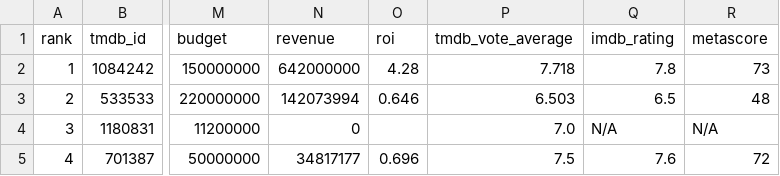
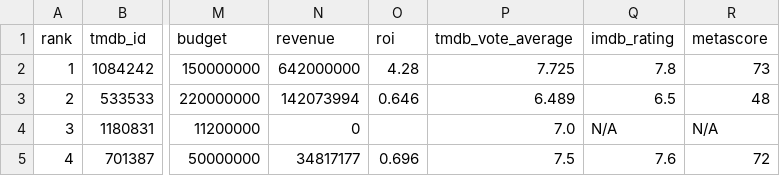
Before and after one commit to minhHuy-Truong/Movie, a CSV file: top10_trending.csv, drawn as a sheet; only a part is shown, gaps mark what is left out; the diff covers the shown part only; the diff names each change by its address in the sheet, - before the commit and + after, or states it on an @@ line.

```diff
--- a/top10_trending.csv
+++ b/top10_trending.csv
-P2 (tmdb_vote_average): 7.718
+P2 (tmdb_vote_average): 7.725
-P3 (tmdb_vote_average): 6.503
+P3 (tmdb_vote_average): 6.489
```
Also changed, not shown: 67 edited cells elsewhere in this file, 1 other file.
